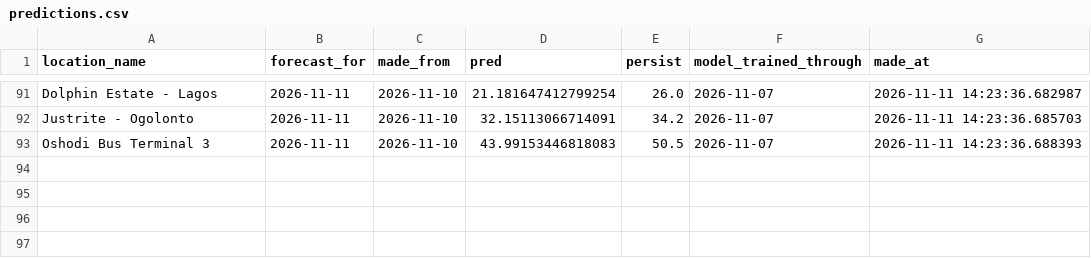
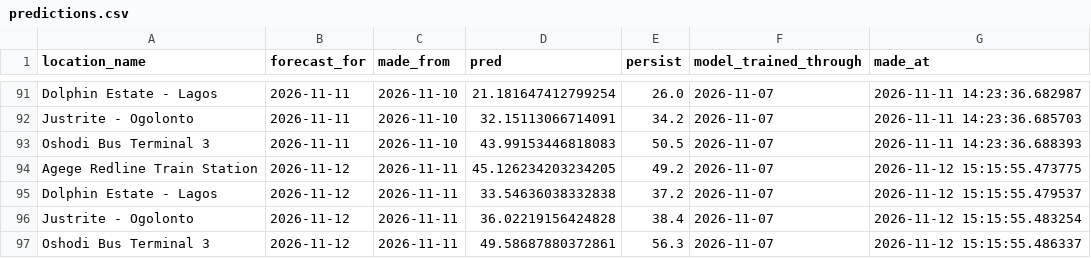
Before and after one commit to Boyeeeeeee/pm25-drift-pipeline, a CSV file: logs/predictions.csv, drawn as a sheet; only a part is shown, gaps mark what is left out; the diff names each change by its address in the sheet, - before the commit and + after, or states it on an @@ line.

```diff
--- a/logs/predictions.csv
+++ b/logs/predictions.csv
+row 94: Agege Redline Train Station | 2026-11-12 | 2026-11-11 | 45.126234203234205 | 49.2 | 2026-11-07 | 2026-11-12 15:15:55.473775
+row 95: Dolphin Estate - Lagos | 2026-11-12 | 2026-11-11 | 33.54636038332838 | 37.2 | 2026-11-07 | 2026-11-12 15:15:55.479537
+row 96: Justrite - Ogolonto | 2026-11-12 | 2026-11-11 | 36.02219156424828 | 38.4 | 2026-11-07 | 2026-11-12 15:15:55.483254
+row 97: Oshodi Bus Terminal 3 | 2026-11-12 | 2026-11-11 | 49.58687880372861 | 56.3 | 2026-11-07 | 2026-11-12 15:15:55.486337
```
Also changed, not shown: logs/drift_log.csv, logs/live_eval.csv, 1 other file.
